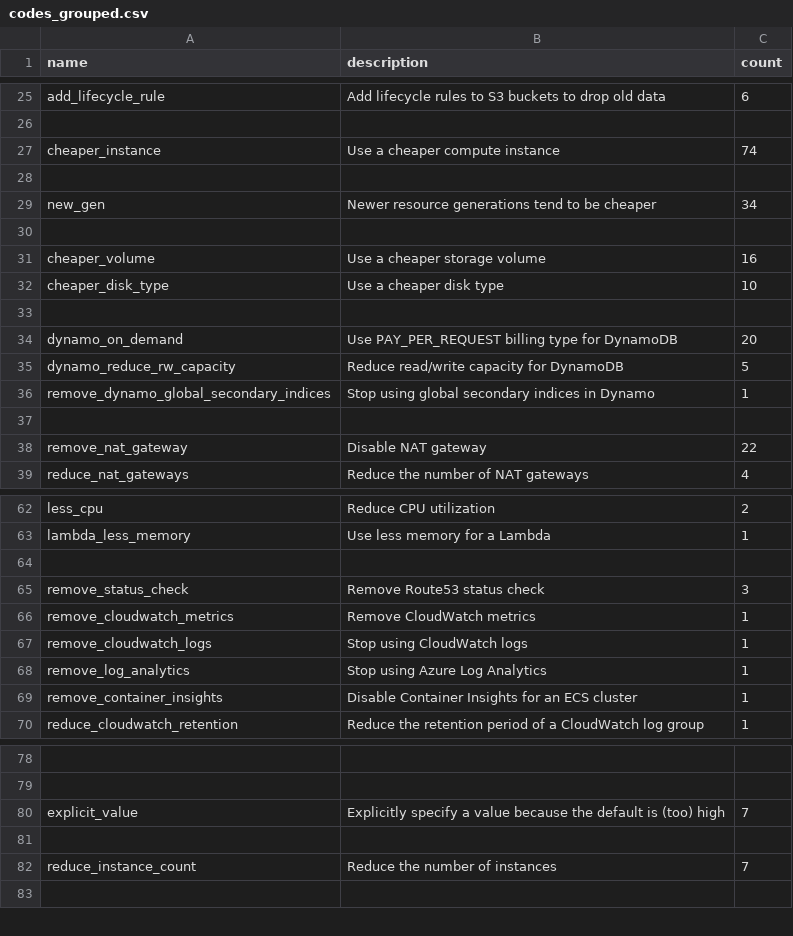
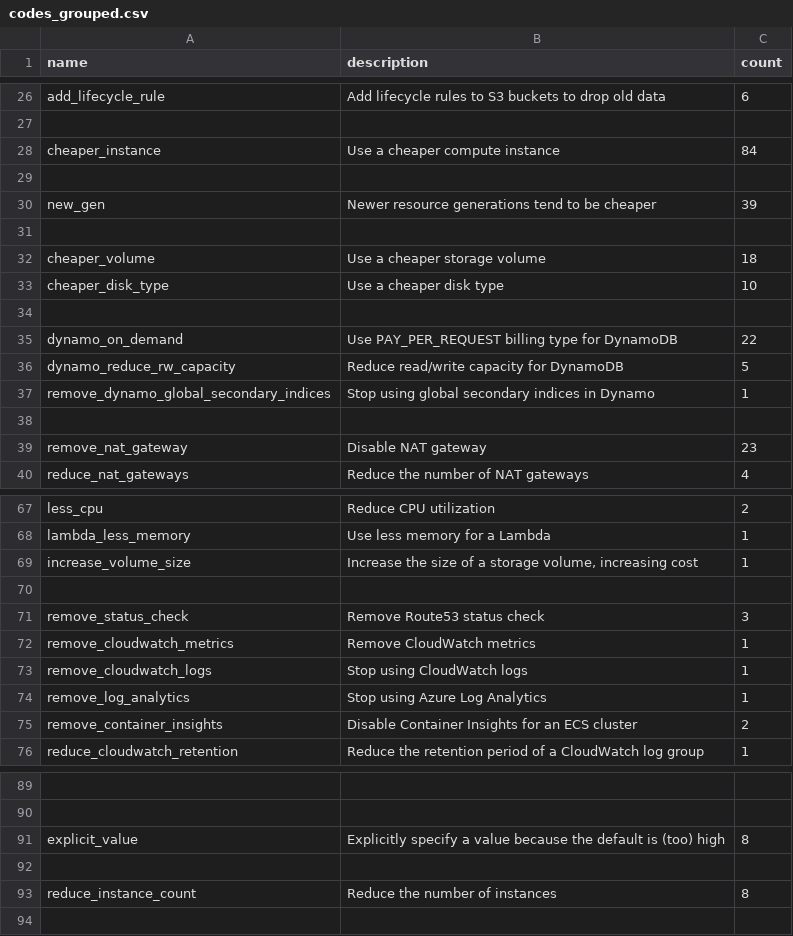
Before and after one commit to InputUsername/iac-cost-linters, a CSV file: 2-pattern-extraction/codes_grouped.csv, drawn as a sheet; only a part is shown, gaps mark what is left out; addresses are those after the commit; the diff covers the shown part only; the diff names each change by its address in the sheet, - before the commit and + after, or states it on an @@ line.

```diff
--- a/2-pattern-extraction/codes_grouped.csv
+++ b/2-pattern-extraction/codes_grouped.csv
-C28 (count): 74
+C28 (count): 84
-C30 (count): 34
+C30 (count): 39
-C32 (count): 16
+C32 (count): 18
-C35 (count): 20
+C35 (count): 22
-C39 (count): 22
+C39 (count): 23
+row 69: increase_volume_size | Increase the size of a storage volume, increasing cost | 1
-C75 (count): 1
+C75 (count): 2
-C91 (count): 7
+C91 (count): 8
-C93 (count): 7
+C93 (count): 8
```
Also changed, not shown: 32 added rows and 10 edited cells elsewhere in this file, 1 other file.
